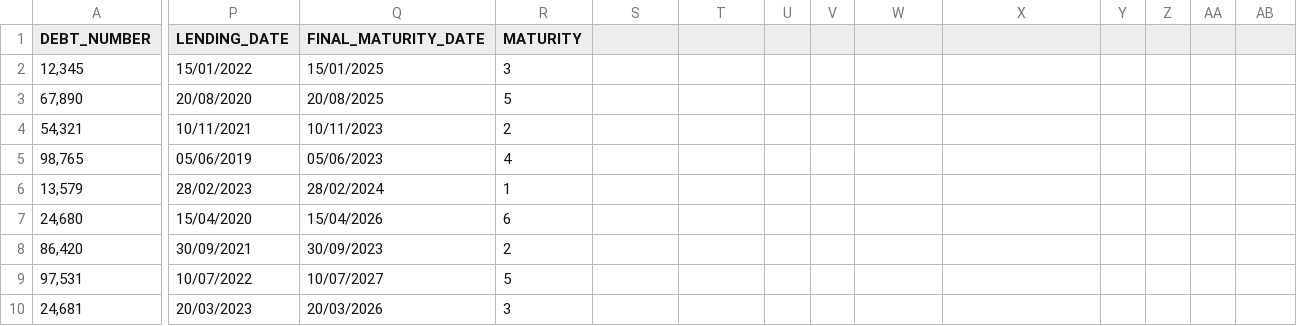
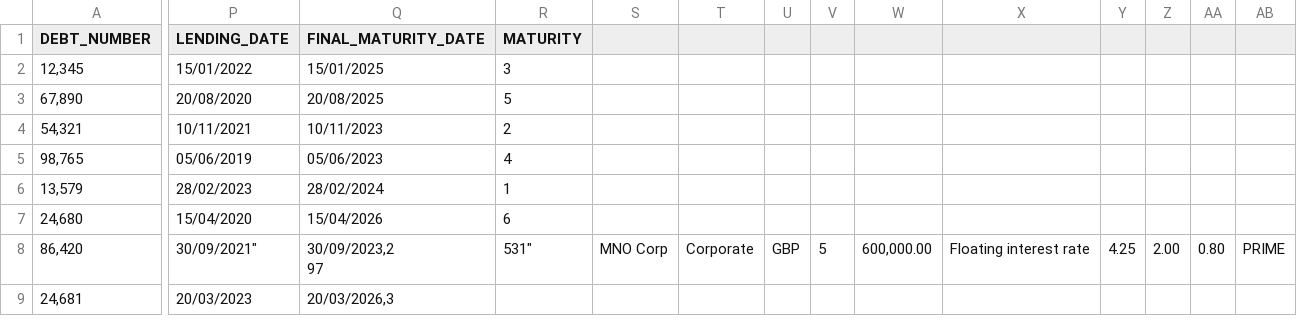
Before and after one commit to kailashkumar-S/CreditMetricsModel, a CSV file: Asset_Information - InputSource.csv, drawn as a sheet; only a part is shown, gaps mark what is left out; removed rows and columns are numbered as before the commit, all else as after; rows hold the shown columns only; ↵ is a line break in a cell; the diff covers the shown part only; the diff names each change by its address in the sheet, - before the commit and + after, or states it on an @@ line.

Commit message:
Update Asset_Information - InputSource.csv

```diff
--- a/Asset_Information - InputSource.csv
+++ b/Asset_Information - InputSource.csv
-P8 (LENDING_DATE): 30/09/2021
+P8 (LENDING_DATE): 30/09/2021"
-Q8 (FINAL_MATURITY_DATE): 30/09/2023
+Q8 (FINAL_MATURITY_DATE): 30/09/2023,2 ↵ 97
-R8 (MATURITY): 2
+R8 (MATURITY): 531"
-S8: (empty)
+S8: MNO Corp
-T8: (empty)
+T8: Corporate
-U8: (empty)
+U8: GBP
-V8: (empty)
+V8: 5
-W8: (empty)
+W8: 600,000.00
-X8: (empty)
+X8: Floating interest rate
-Y8: (empty)
+Y8: 4.25
-Z8: (empty)
+Z8: 2.00
-AA8: (empty)
+AA8: 0.80
-AB8: (empty)
+AB8: PRIME
-row 9: 97,531 | 10/07/2022 | 10/07/2027 | 5
-Q9 (FINAL_MATURITY_DATE): 20/03/2026
+Q9 (FINAL_MATURITY_DATE): 20/03/2026,3
-R9 (MATURITY): 3
+R9 (MATURITY): (empty)
```
Also changed, not shown: 7 edited cells elsewhere in this file.
